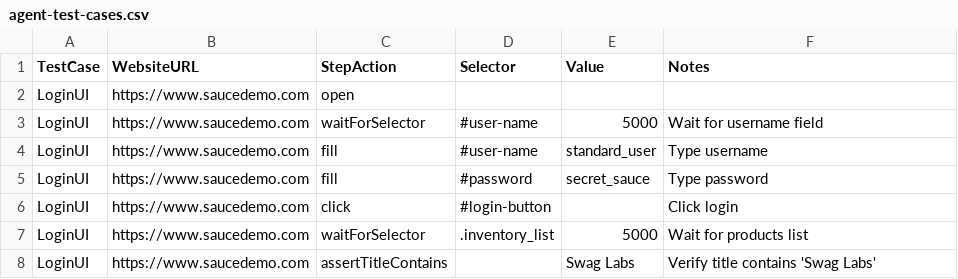
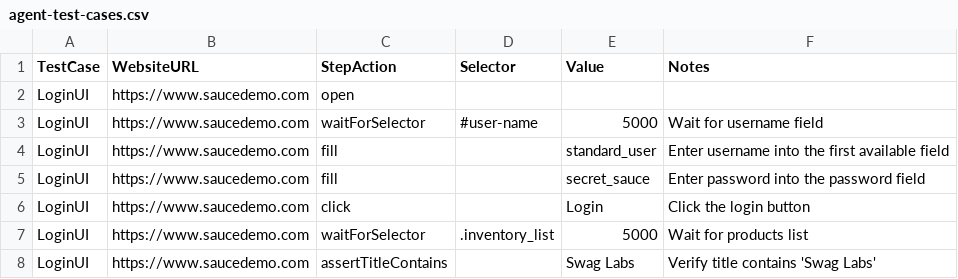
Before and after one commit to DevendraShrivastava1989/playwrightJs-test-framework, a CSV file: data/agent-test-cases.csv, drawn as a sheet.

Commit message:
test: update sample CSV to demonstrate selector-free agent steps

```diff
--- a/data/agent-test-cases.csv
+++ b/data/agent-test-cases.csv
@@ -3,5 +3,5 @@ LoginUI,https://www.saucedemo.com,open,,,
 LoginUI,https://www.saucedemo.com,waitForSelector,#user-name,5000,Wait for username field
-LoginUI,https://www.saucedemo.com,fill,#user-name,standard_user,Type username
-LoginUI,https://www.saucedemo.com,fill,#password,secret_sauce,Type password
-LoginUI,https://www.saucedemo.com,click,#login-button,,Click login
+LoginUI,https://www.saucedemo.com,fill,,standard_user,Enter username into the first available field
+LoginUI,https://www.saucedemo.com,fill,,secret_sauce,Enter password into the password field
+LoginUI,https://www.saucedemo.com,click,,Login,Click the login button
 LoginUI,https://www.saucedemo.com,waitForSelector,.inventory_list,5000,Wait for products list
```
